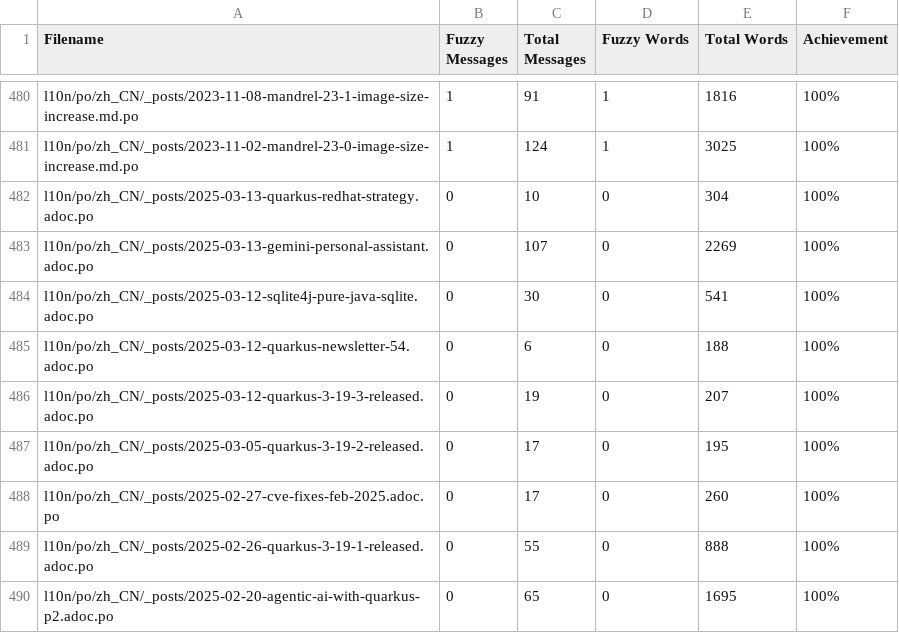
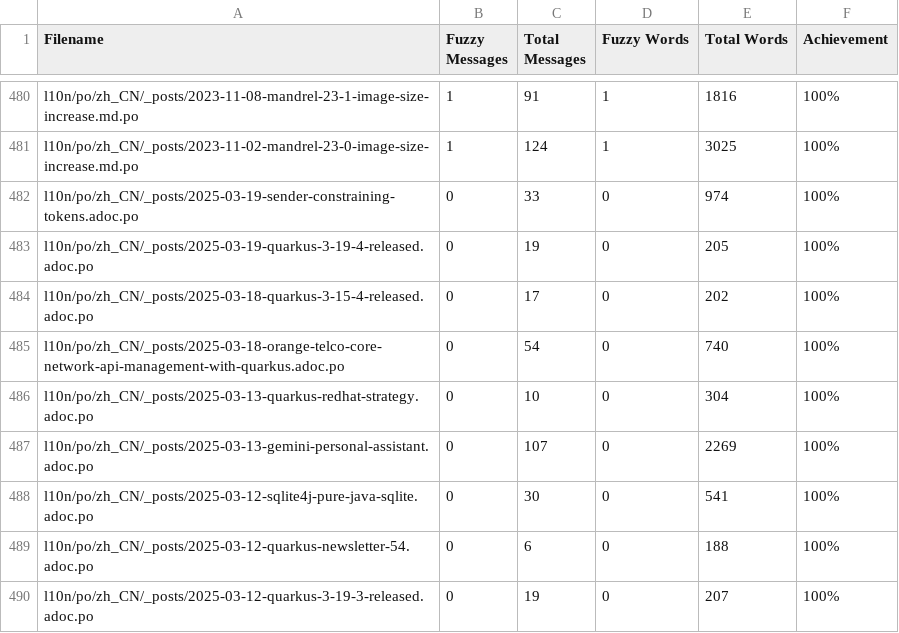
Before and after one commit to quarkusio/cn.quarkus.io, a CSV file: l10n/stats/posts-translation.csv, drawn as a sheet; only a part is shown, gaps mark what is left out; the shorter side is filled out with more unchanged rows; the diff names each change by its address in the sheet, - before the commit and + after, or states it on an @@ line.

Commit message:
Update translation stats

```diff
--- a/l10n/stats/posts-translation.csv
+++ b/l10n/stats/posts-translation.csv
+row 482: l10n/po/zh_CN/_posts/2025-03-19-sender-constraining-tokens.adoc.po | 0 | 33 | 0 | 974 | 100%
+row 483: l10n/po/zh_CN/_posts/2025-03-19-quarkus-3-19-4-released.adoc.po | 0 | 19 | 0 | 205 | 100%
+row 484: l10n/po/zh_CN/_posts/2025-03-18-quarkus-3-15-4-released.adoc.po | 0 | 17 | 0 | 202 | 100%
+row 485: l10n/po/zh_CN/_posts/2025-03-18-orange-telco-core-network-api-management-with-quarkus.adoc.po | 0 | 54 | 0 | 740 | 100%
```
Also changed, not shown: l10n/stats/latest-guides-translation.csv, l10n/stats/main-guides-translation.csv, 1 other file.
